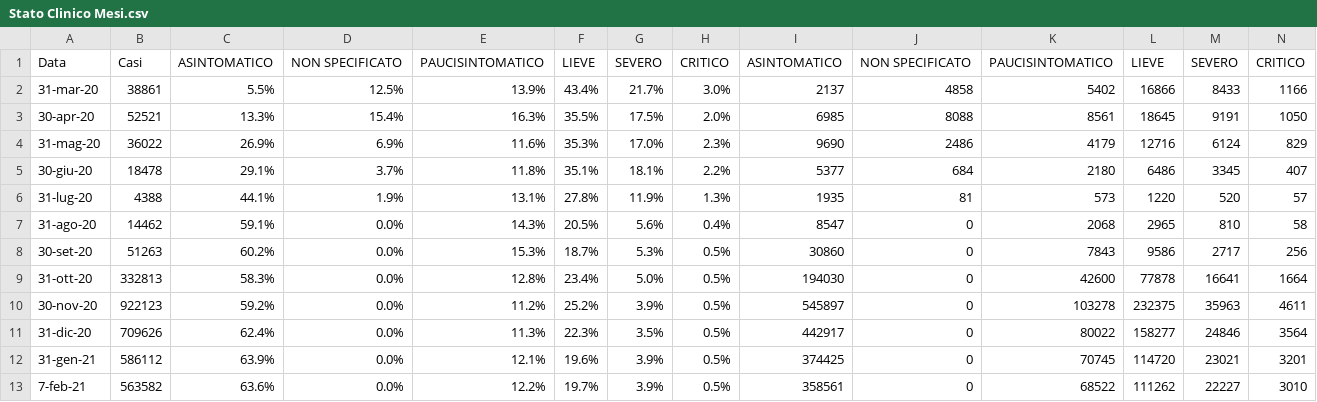
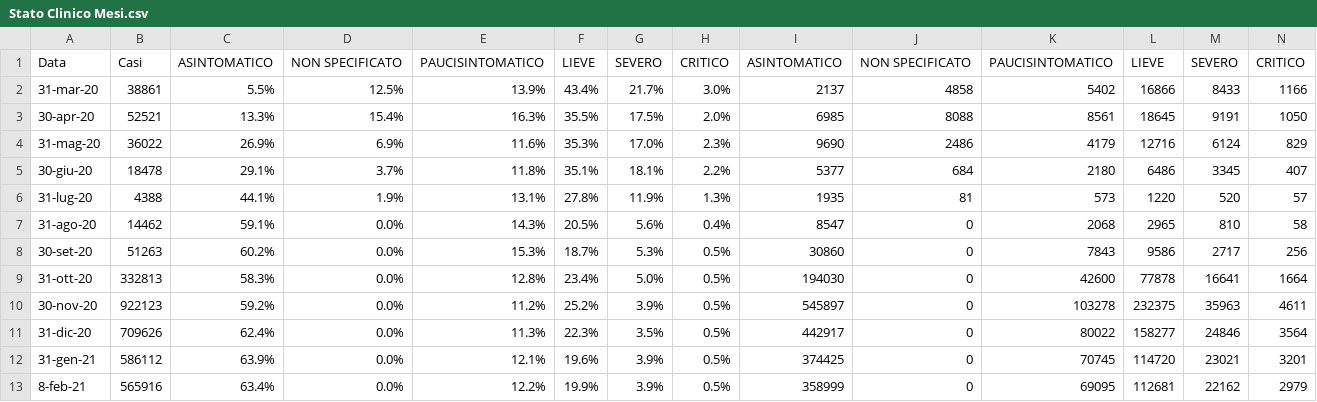
Before and after one commit to Paulsword/PilloleOttimismo, a CSV file: Stato Clinico Mesi.csv, drawn as a sheet.

```diff
--- a/Stato Clinico Mesi.csv
+++ b/Stato Clinico Mesi.csv
@@ -12,2 +12,2 @@
 31-gen-21,586112,63.9%,0.0%,12.1%,19.6%,3.9%,0.5%,374425,0,70745,114720,23021,3201,,,
-7-feb-21,563582,63.6%,0.0%,12.2%,19.7%,3.9%,0.5%,358561,0,68522,111262,22227,3010,,,
+8-feb-21,565916,63.4%,0.0%,12.2%,19.9%,3.9%,0.5%,358999,0,69095,112681,22162,2979,,,
```
Also changed, not shown: Casi Settimane.csv, Casi decessi vaccini.csv, 3 other files.
